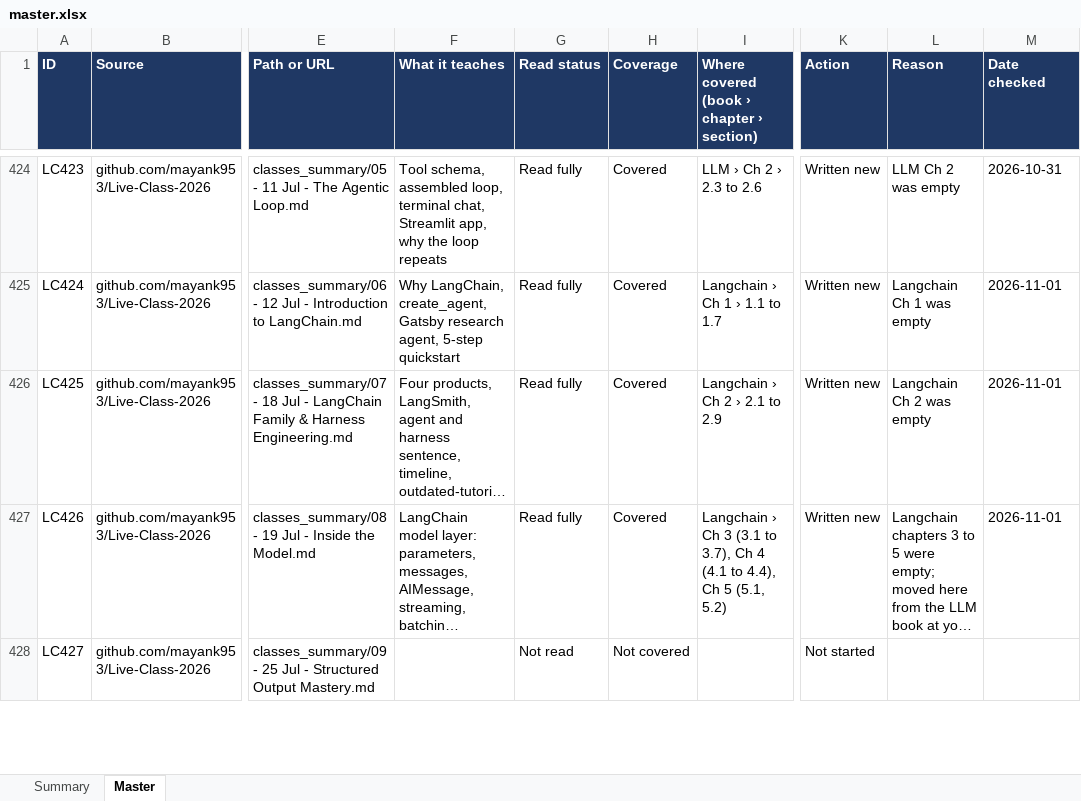
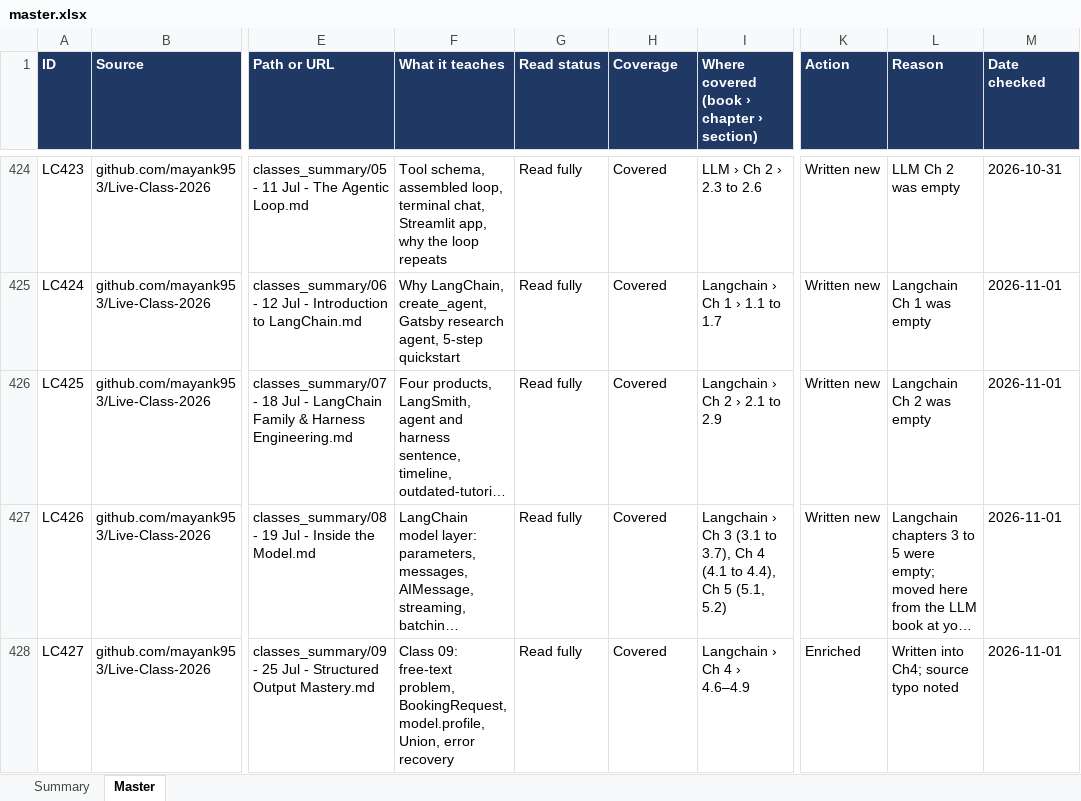
Before and after one commit to kiaanwankhede/MyNotes, an Excel workbook: master/master.xlsx, sheet Master, drawn as a sheet; only a part is shown, gaps mark what is left out; long unchanged cells end in …; values as stored, in another font and other column widths than the file's, no borders; charts and pictures not drawn; the diff covers the shown part only; the diff names each change by its address in the sheet, - before the commit and + after, or states it on an @@ line.

```diff
--- a/master/master.xlsx (sheet Master)
+++ b/master/master.xlsx (sheet Master)
-F428 (What it teaches): (empty)
+F428 (What it teaches): Class 09: free-text problem, BookingRequest, model.profile, Union, error recovery
-G428 (Read status): Not read
+G428 (Read status): Read fully
-H428 (Coverage): Not covered
+H428 (Coverage): Covered
-I428: (empty)
+I428: Langchain › Ch 4 › 4.6–4.9
-K428 (Action): Not started
+K428 (Action): Enriched
-L428 (Reason): (empty)
+L428 (Reason): Written into Ch4; source typo noted
-M428 (Date checked): (empty)
+M428 (Date checked): 2026-11-01
```
Also changed, not shown: 66 edited cells elsewhere in this sheet, sheet Summary, 2 other files.
